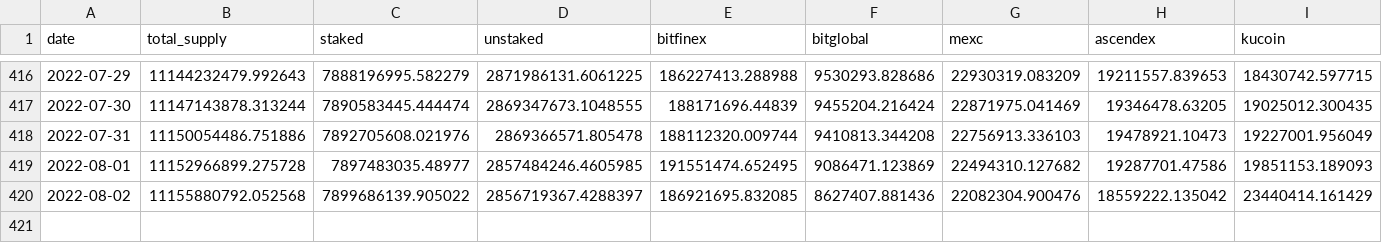
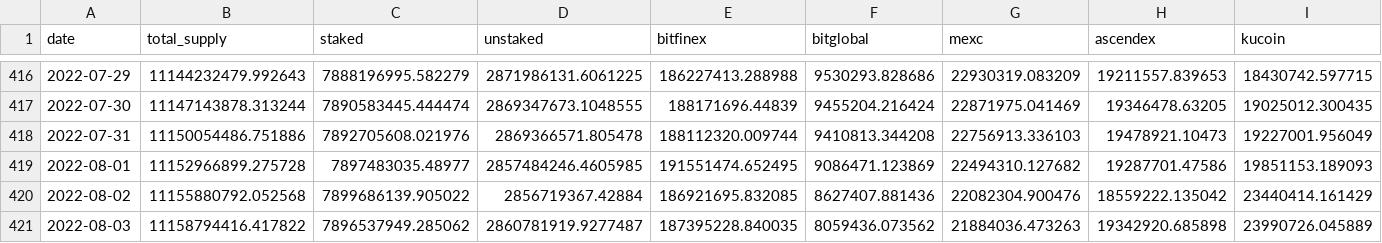
Before and after one commit to sderuiter/concordium-network-statistics, a CSV file: network-ccd-classified.csv, drawn as a sheet; only a part is shown, gaps mark what is left out; rows hold the shown columns only; the diff names each change by its address in the sheet, - before the commit and + after, or states it on an @@ line.

```diff
--- a/network-ccd-classified.csv
+++ b/network-ccd-classified.csv
-D420 (unstaked): 2856719367.4288397
+D420 (unstaked): 2856719367.42884
+row 421: 2022-08-03 | 11158794416.417822 | 7896537949.285062 | 2860781919.9277487 | 187395228.840035 | 8059436.073562 | 21884036.473263 | 19342920.685898 | 23990726.045889
```
Also changed, not shown: blocks_at_end_of_day.csv, network-ccd-classified-pools.csv, 25 other files.
